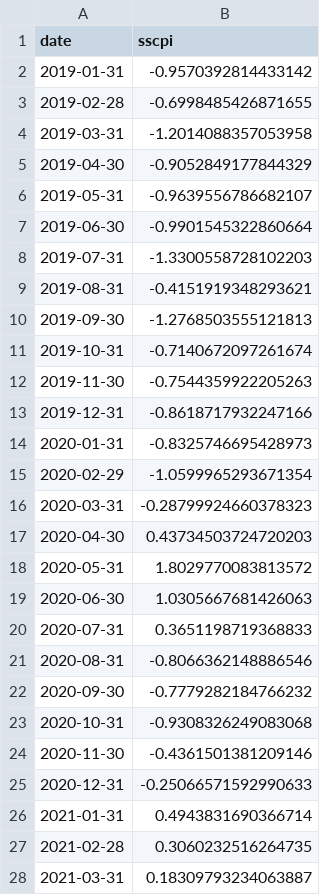
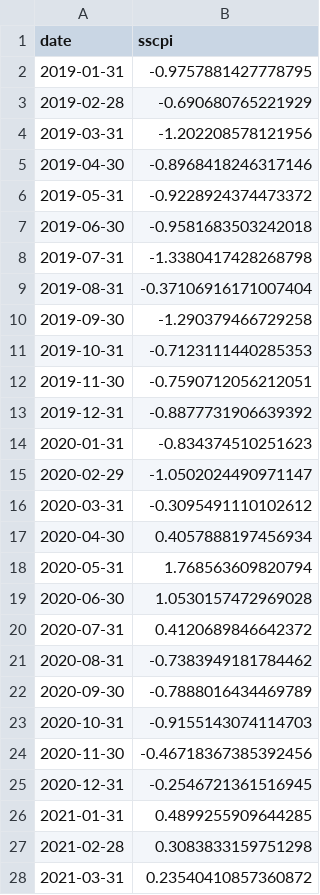
Before and after one commit to SSCPI/SSCPI.github.io, a CSV file: sscpi.csv, drawn as a sheet; only a part is shown; the diff covers the shown part only.

Commit message:
Add tabs, update affiliation and interpretation

```diff
--- a/sscpi.csv
+++ b/sscpi.csv
@@ -1,28 +1,28 @@
 date,sscpi
-2019-01-31,-0.9570392814433142
-2019-02-28,-0.6998485426871655
-2019-03-31,-1.2014088357053958
-2019-04-30,-0.9052849177844329
-2019-05-31,-0.9639556786682107
-2019-06-30,-0.9901545322860664
-2019-07-31,-1.3300558728102203
-2019-08-31,-0.4151919348293621
-2019-09-30,-1.2768503555121813
-2019-10-31,-0.7140672097261674
-2019-11-30,-0.7544359922205263
-2019-12-31,-0.8618717932247166
-2020-01-31,-0.8325746695428973
-2020-02-29,-1.0599965293671354
-2020-03-31,-0.28799924660378323
-2020-04-30,0.43734503724720203
-2020-05-31,1.8029770083813572
-2020-06-30,1.0305667681426063
-2020-07-31,0.3651198719368833
-2020-08-31,-0.8066362148886546
-2020-09-30,-0.7779282184766232
-2020-10-31,-0.9308326249083068
-2020-11-30,-0.4361501381209146
-2020-12-31,-0.25066571592990633
-2021-01-31,0.4943831690366714
-2021-02-28,0.3060232516264735
-2021-03-31,0.18309793234063887
+2019-01-31,-0.9757881427778795
+2019-02-28,-0.690680765221929
+2019-03-31,-1.202208578121956
+2019-04-30,-0.8968418246317146
+2019-05-31,-0.9228924374473372
+2019-06-30,-0.9581683503242018
+2019-07-31,-1.3380417428268798
+2019-08-31,-0.37106916171007404
+2019-09-30,-1.290379466729258
+2019-10-31,-0.7123111440285353
+2019-11-30,-0.7590712056212051
+2019-12-31,-0.8877731906639392
+2020-01-31,-0.834374510251623
+2020-02-29,-1.0502024490971147
+2020-03-31,-0.3095491110102612
+2020-04-30,0.4057888197456934
+2020-05-31,1.768563609820794
+2020-06-30,1.0530157472969028
+2020-07-31,0.4120689846642372
+2020-08-31,-0.7383949181784462
+2020-09-30,-0.7888016434469789
+2020-10-31,-0.9155143074114703
+2020-11-30,-0.46718367385392456
+2020-12-31,-0.2546721361516945
+2021-01-31,0.4899255909644285
+2021-02-28,0.3083833159751298
+2021-03-31,0.23540410857360872
```
Also changed, not shown: 1 added row and 63 edited cells elsewhere in this file.
